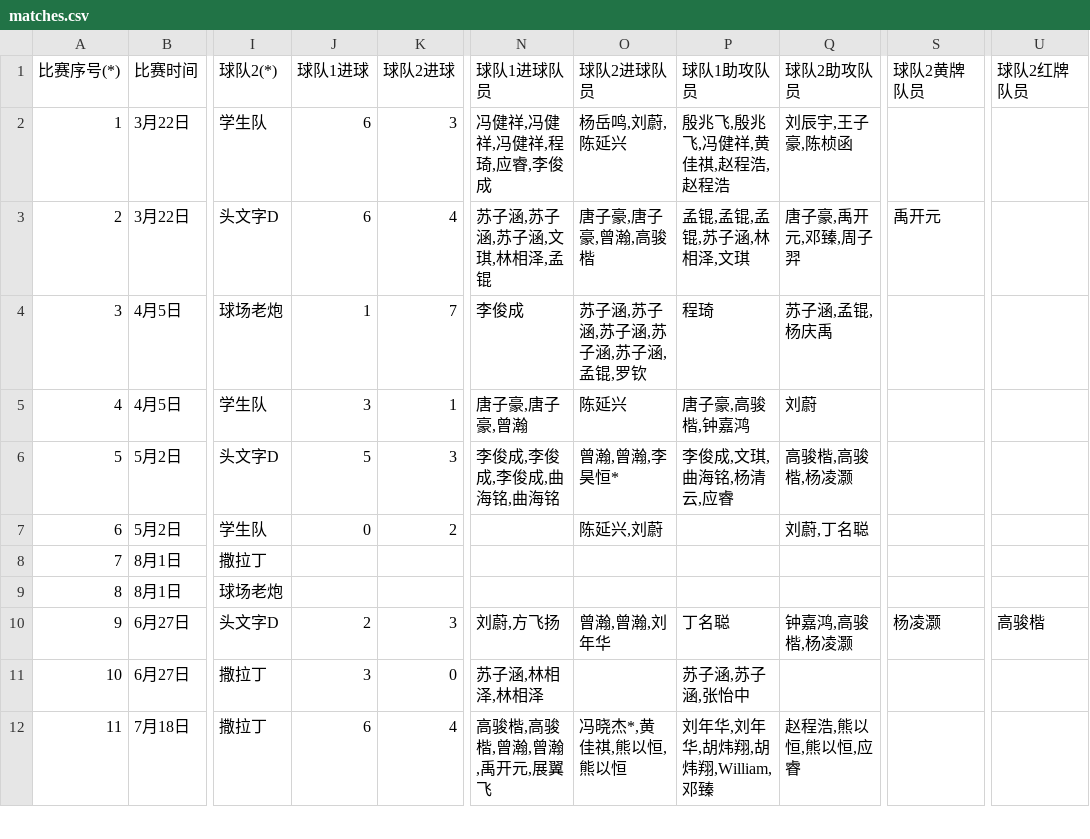
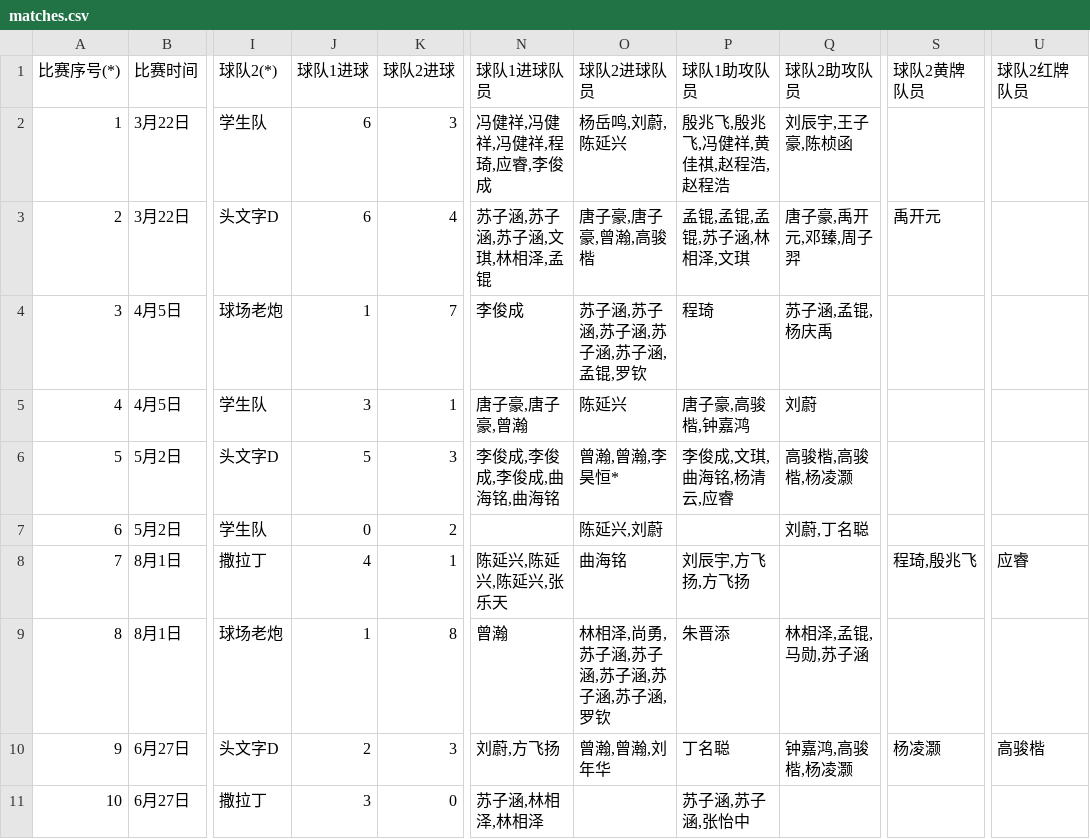
Before and after one commit to yifei-zhan/tournament-template-generator, a CSV file: input/matches.csv, drawn as a sheet; only a part is shown, gaps mark what is left out; the shorter side is filled out with more unchanged rows; the diff names each change by its address in the sheet, - before the commit and + after, or states it on an @@ line.

Commit message:
Update matches

```diff
--- a/input/matches.csv
+++ b/input/matches.csv
-J8 (球队1进球): (empty)
+J8 (球队1进球): 4
-K8 (球队2进球): (empty)
+K8 (球队2进球): 1
-N8 (球队1进球队员): (empty)
+N8 (球队1进球队员): 陈延兴,陈延兴,陈延兴,张乐天
-O8 (球队2进球队员): (empty)
+O8 (球队2进球队员): 曲海铭
-P8 (球队1助攻队员): (empty)
+P8 (球队1助攻队员): 刘辰宇,方飞扬,方飞扬
-S8 (球队2黄牌队员): (empty)
+S8 (球队2黄牌队员): 程琦,殷兆飞
-U8 (球队2红牌队员): (empty)
+U8 (球队2红牌队员): 应睿
-J9 (球队1进球): (empty)
+J9 (球队1进球): 1
-K9 (球队2进球): (empty)
+K9 (球队2进球): 8
-N9 (球队1进球队员): (empty)
+N9 (球队1进球队员): 曾瀚
-O9 (球队2进球队员): (empty)
+O9 (球队2进球队员): 林相泽,尚勇,苏子涵,苏子涵,苏子涵,苏子涵,苏子涵,罗钦
-P9 (球队1助攻队员): (empty)
+P9 (球队1助攻队员): 朱晋添
-Q9 (球队2助攻队员): (empty)
+Q9 (球队2助攻队员): 林相泽,孟锟,马勋,苏子涵
```
Also changed, not shown: input/players.csv.
